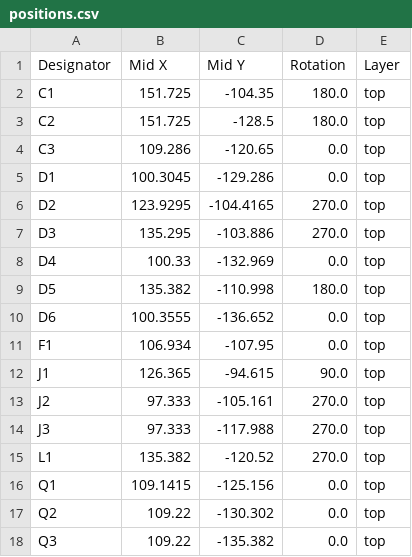
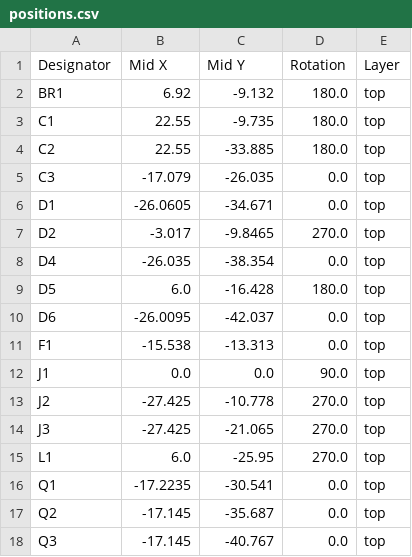
Before and after one commit to bartei/power-board-v2, a CSV file: production/positions.csv, drawn as a sheet; only a part is shown; the diff covers the shown part only.

```diff
--- a/production/positions.csv
+++ b/production/positions.csv
@@ -1,18 +1,18 @@
 Designator,Mid X,Mid Y,Rotation,Layer
-C1,151.725,-104.35,180.0,top
-C2,151.725,-128.5,180.0,top
-C3,109.286,-120.65,0.0,top
-D1,100.3045,-129.286,0.0,top
-D2,123.9295,-104.4165,270.0,top
-D3,135.295,-103.886,270.0,top
-D4,100.33,-132.969,0.0,top
-D5,135.382,-110.998,180.0,top
-D6,100.3555,-136.652,0.0,top
-F1,106.934,-107.95,0.0,top
-J1,126.365,-94.615,90.0,top
-J2,97.333,-105.161,270.0,top
-J3,97.333,-117.988,270.0,top
-L1,135.382,-120.52,270.0,top
-Q1,109.1415,-125.156,0.0,top
-Q2,109.22,-130.302,0.0,top
-Q3,109.22,-135.382,0.0,top
+BR1,6.92,-9.132,180.0,top
+C1,22.55,-9.735,180.0,top
+C2,22.55,-33.885,180.0,top
+C3,-17.079,-26.035,0.0,top
+D1,-26.0605,-34.671,0.0,top
+D2,-3.017,-9.8465,270.0,top
+D4,-26.035,-38.354,0.0,top
+D5,6.0,-16.428,180.0,top
+D6,-26.0095,-42.037,0.0,top
+F1,-15.538,-13.313,0.0,top
+J1,0.0,0.0,90.0,top
+J2,-27.425,-10.778,270.0,top
+J3,-27.425,-21.065,270.0,top
+L1,6.0,-25.95,270.0,top
+Q1,-17.2235,-30.541,0.0,top
+Q2,-17.145,-35.687,0.0,top
+Q3,-17.145,-40.767,0.0,top
```
Also changed, not shown: 18 edited cells elsewhere in this file, production/bom.csv, 11 other files.
